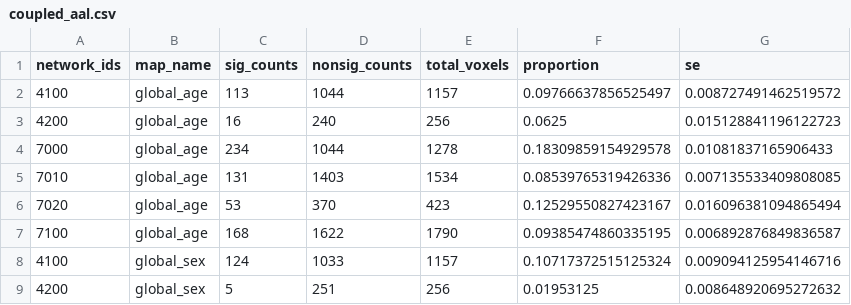
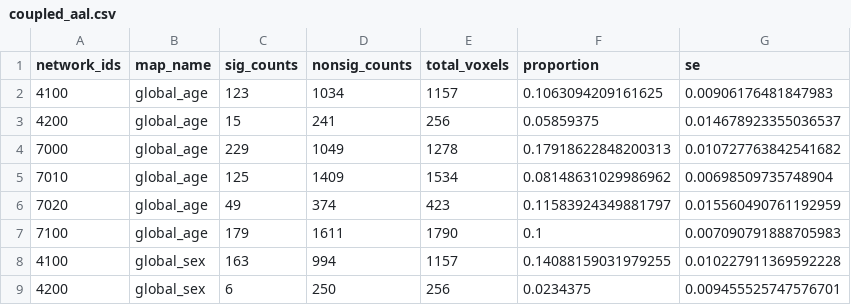
Before and after one commit to hufengling/IMCo_analyses, a CSV file: ALFF_BASILc_REHO/output/csvs/coupled_aal.csv, drawn as a sheet; only a part is shown; the diff covers the shown part only.

Commit message:
Reho analysis w/o controlling for arce

```diff
--- a/ALFF_BASILc_REHO/output/csvs/coupled_aal.csv
+++ b/ALFF_BASILc_REHO/output/csvs/coupled_aal.csv
@@ -1,9 +1,9 @@
 network_ids,map_name,sig_counts,nonsig_counts,total_voxels,proportion,se
-4100,global_age,113,1044,1157,0.09766637856525497,0.008727491462519572
-4200,global_age,16,240,256,0.0625,0.015128841196122723
-7000,global_age,234,1044,1278,0.18309859154929578,0.01081837165906433
-7010,global_age,131,1403,1534,0.08539765319426336,0.007135533409808085
-7020,global_age,53,370,423,0.12529550827423167,0.016096381094865494
-7100,global_age,168,1622,1790,0.09385474860335195,0.006892876849836587
-4100,global_sex,124,1033,1157,0.10717372515125324,0.009094125954146716
-4200,global_sex,5,251,256,0.01953125,0.008648920695272632
+4100,global_age,123,1034,1157,0.1063094209161625,0.00906176481847983
+4200,global_age,15,241,256,0.05859375,0.014678923355036537
+7000,global_age,229,1049,1278,0.17918622848200313,0.010727763842541682
+7010,global_age,125,1409,1534,0.08148631029986962,0.00698509735748904
+7020,global_age,49,374,423,0.11583924349881797,0.015560490761192959
+7100,global_age,179,1611,1790,0.1,0.007090791888705983
+4100,global_sex,163,994,1157,0.14088159031979255,0.010227911369592228
+4200,global_sex,6,250,256,0.0234375,0.009455525747576701
```
Also changed, not shown: 40 edited cells elsewhere in this file, ALFF_BASILc_REHO/output/csvs/coupled_yeo7.csv, ALFF_BASILc_REHO/output/csvs/modality_aal.csv, 44 other files.
